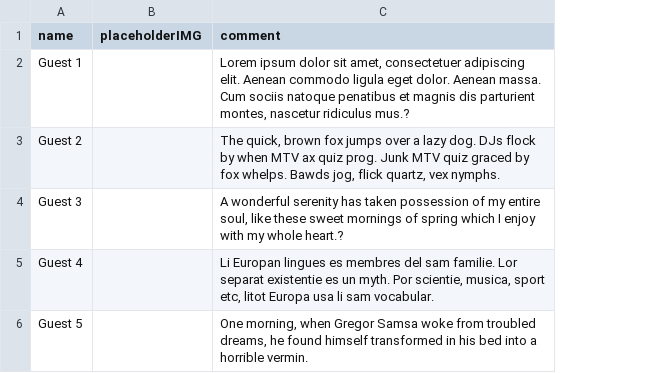
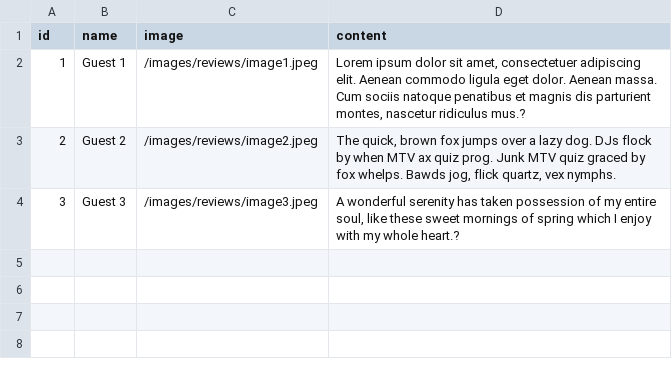
Before and after one commit to rocalworks/gia-booking-app, a CSV file: src/data/csv/reviews.csv, drawn as a sheet; removed rows and columns are numbered as before the commit, all else as after; the diff names each change by its address in the sheet, - before the commit and + after, or states it on an @@ line.

```diff
--- a/src/data/csv/reviews.csv
+++ b/src/data/csv/reviews.csv
+column A (id), rows 2-4: 1 | 2 | 3
-column B (placeholderIMG), empty
+column C (image), rows 2-4: /images/reviews/image1.jpeg | /images/reviews/image2.jpeg | /images/reviews/image3.jpeg
-D1: comment
+D1: content
-row 5: Guest 4 |  | Li Europan lingues es membres del sam familie. Lor separat existentie es un myth. Por scientie, musica, sport etc, litot Europa usa li sam vocabular.
-row 6: Guest 5 |  | One morning, when Gregor Samsa woke from troubled dreams, he found himself transformed in his bed into a horrible vermin.
```
Also changed, not shown: 15 other files.
